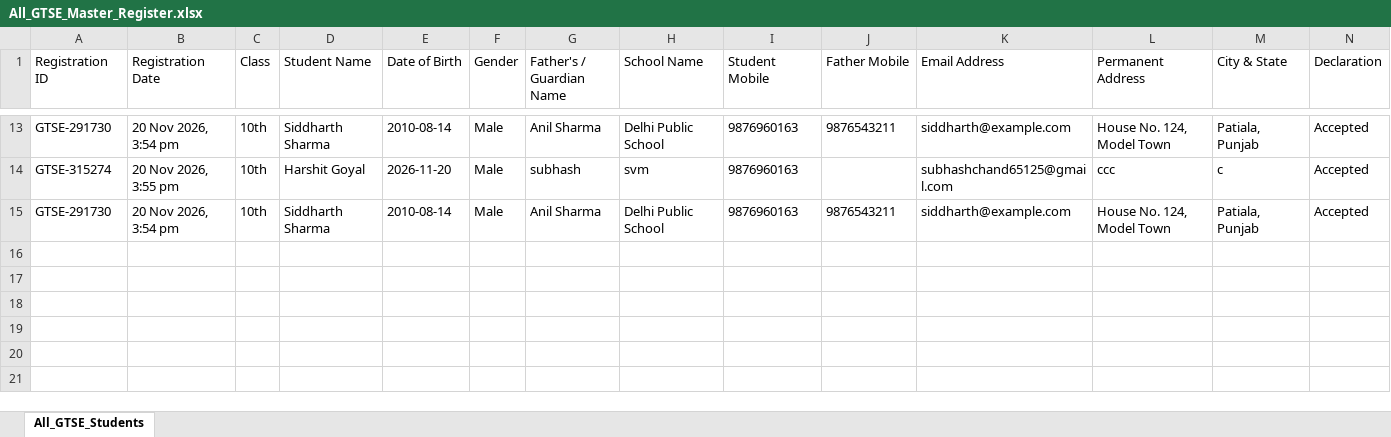
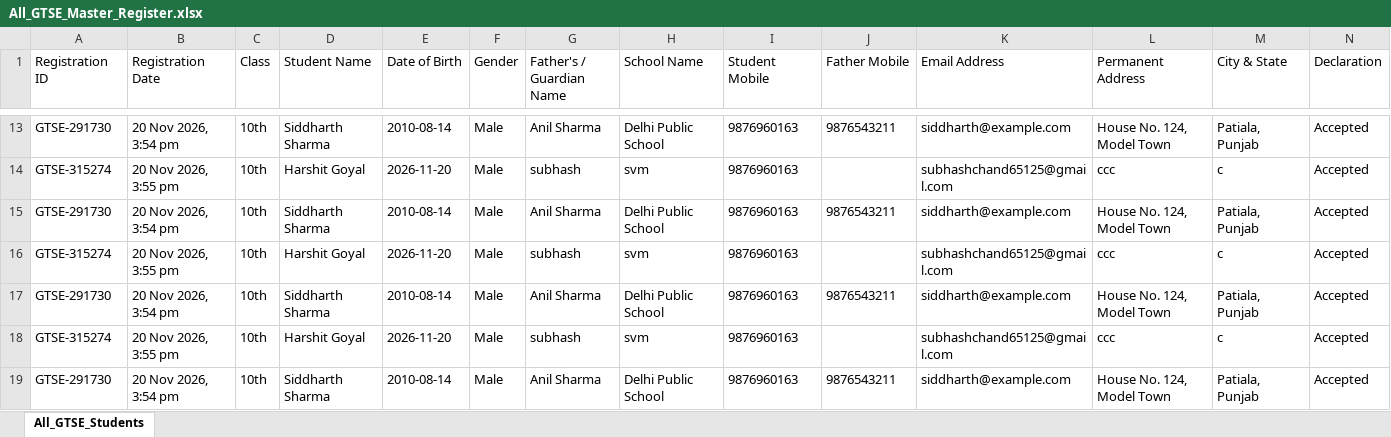
Before and after one commit to goyalharshit543-bit/goyalcoachingcenter, an Excel workbook: records/GTSE_Talent_Search_Exam/All_GTSE_Master_Register.xlsx, sheet All_GTSE_Students, drawn as a sheet; only a part is shown, gaps mark what is left out; values as stored, in another font and other column widths than the file's, no borders; the diff names each change by its address in the sheet, - before the commit and + after, or states it on an @@ line.

```diff
--- a/records/GTSE_Talent_Search_Exam/All_GTSE_Master_Register.xlsx (sheet All_GTSE_Students)
+++ b/records/GTSE_Talent_Search_Exam/All_GTSE_Master_Register.xlsx (sheet All_GTSE_Students)
+row 16: GTSE-315274 | 20 Nov 2026, 3:55 pm | 10th | Harshit Goyal | 2026-11-20 | Male | subhash | svm | 9876960163 |  | subhashchand65125@gmail.com | ccc | c | Accepted
+row 17: GTSE-291730 | 20 Nov 2026, 3:54 pm | 10th | Siddharth Sharma | 2010-08-14 | Male | Anil Sharma | Delhi Public School | 9876960163 | 9876543211 | siddharth@example.com | House No. 124, Model Town | Patiala, Punjab | Accepted
+row 18: GTSE-315274 | 20 Nov 2026, 3:55 pm | 10th | Harshit Goyal | 2026-11-20 | Male | subhash | svm | 9876960163 |  | subhashchand65125@gmail.com | ccc | c | Accepted
+row 19: GTSE-291730 | 20 Nov 2026, 3:54 pm | 10th | Siddharth Sharma | 2010-08-14 | Male | Anil Sharma | Delhi Public School | 9876960163 | 9876543211 | siddharth@example.com | House No. 124, Model Town | Patiala, Punjab | Accepted
```
Also changed, not shown: records/Enrolled_Students/All_Enrolled_Students_Master_Register.xlsx, records/Enrolled_Students/Class_7th/Enrolled_Class_7th_Students.xlsx, 24 other files.
